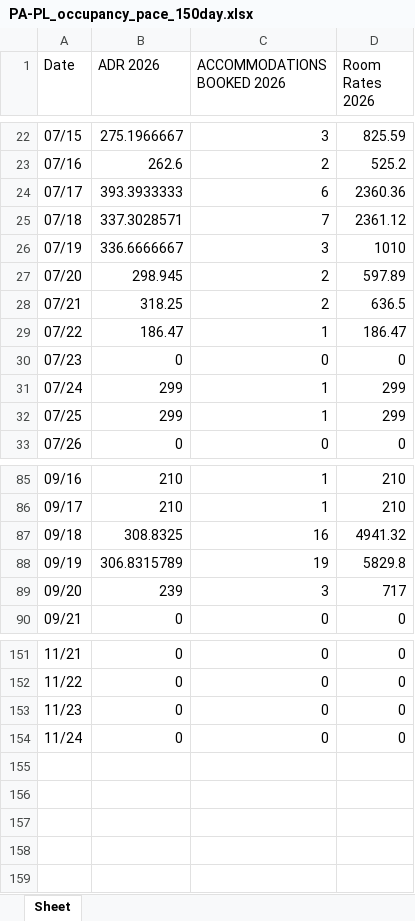
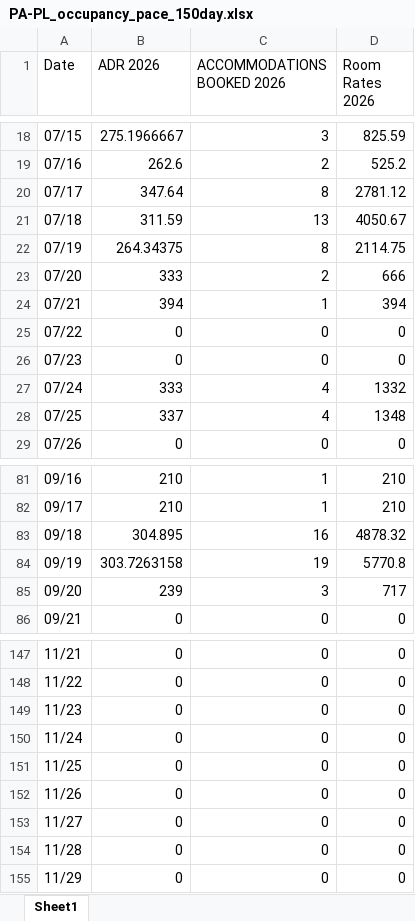
Before and after one commit to Linton-Hospitality/OK-FC_Reporting, an Excel workbook: PA-PL_occupancy_pace_150day.xlsx, sheet Sheet1, drawn as a sheet; only a part is shown, gaps mark what is left out; values as stored, in another font and other column widths than the file's, no borders; addresses are those after the commit; the diff covers the shown part only; the diff names each change by its address in the sheet, - before the commit and + after, or states it on an @@ line.

```diff
--- a/PA-PL_occupancy_pace_150day.xlsx (sheet Sheet1)
+++ b/PA-PL_occupancy_pace_150day.xlsx (sheet Sheet1)
-sheet tab: Sheet
+sheet tab: Sheet1
-B20 (ADR 2026): 393.3933333
+B20 (ADR 2026): 347.64
-C20 (ACCOMMODATIONS BOOKED 2026): 6
+C20 (ACCOMMODATIONS BOOKED 2026): 8
-D20 (Room Rates 2026): 2360.36
+D20 (Room Rates 2026): 2781.12
-B21 (ADR 2026): 337.3028571
+B21 (ADR 2026): 311.59
-C21 (ACCOMMODATIONS BOOKED 2026): 7
+C21 (ACCOMMODATIONS BOOKED 2026): 13
-D21 (Room Rates 2026): 2361.12
+D21 (Room Rates 2026): 4050.67
-B22 (ADR 2026): 336.6666667
+B22 (ADR 2026): 264.34375
-C22 (ACCOMMODATIONS BOOKED 2026): 3
+C22 (ACCOMMODATIONS BOOKED 2026): 8
-D22 (Room Rates 2026): 1010
+D22 (Room Rates 2026): 2114.75
-B23 (ADR 2026): 298.945
+B23 (ADR 2026): 333
-D23 (Room Rates 2026): 597.89
+D23 (Room Rates 2026): 666
-B24 (ADR 2026): 318.25
+B24 (ADR 2026): 394
-C24 (ACCOMMODATIONS BOOKED 2026): 2
+C24 (ACCOMMODATIONS BOOKED 2026): 1
-D24 (Room Rates 2026): 636.5
+D24 (Room Rates 2026): 394
-B25 (ADR 2026): 186.47
+B25 (ADR 2026): 0
-C25 (ACCOMMODATIONS BOOKED 2026): 1
+C25 (ACCOMMODATIONS BOOKED 2026): 0
-D25 (Room Rates 2026): 186.47
+D25 (Room Rates 2026): 0
-B27 (ADR 2026): 299
+B27 (ADR 2026): 333
-C27:C28 (ACCOMMODATIONS BOOKED 2026): 1
+C27:C28 (ACCOMMODATIONS BOOKED 2026): 4
-D27 (Room Rates 2026): 299
+D27 (Room Rates 2026): 1332
-B28 (ADR 2026): 299
+B28 (ADR 2026): 337
-D28 (Room Rates 2026): 299
+D28 (Room Rates 2026): 1348
-B83 (ADR 2026): 308.8325
+B83 (ADR 2026): 304.895
-D83 (Room Rates 2026): 4941.32
+D83 (Room Rates 2026): 4878.32
-B84 (ADR 2026): 306.8315789
+B84 (ADR 2026): 303.7263158
-D84 (Room Rates 2026): 5829.8
+D84 (Room Rates 2026): 5770.8
+row 151: 11/25 | 0 | 0 | 0
+row 152: 11/26 | 0 | 0 | 0
+row 153: 11/27 | 0 | 0 | 0
+row 154: 11/28 | 0 | 0 | 0
+row 155: 11/29 | 0 | 0 | 0
```
Also changed, not shown: 4 removed rows and 72 edited cells elsewhere in this sheet, PA-PL_occupancy_2026ytd.xlsx.
